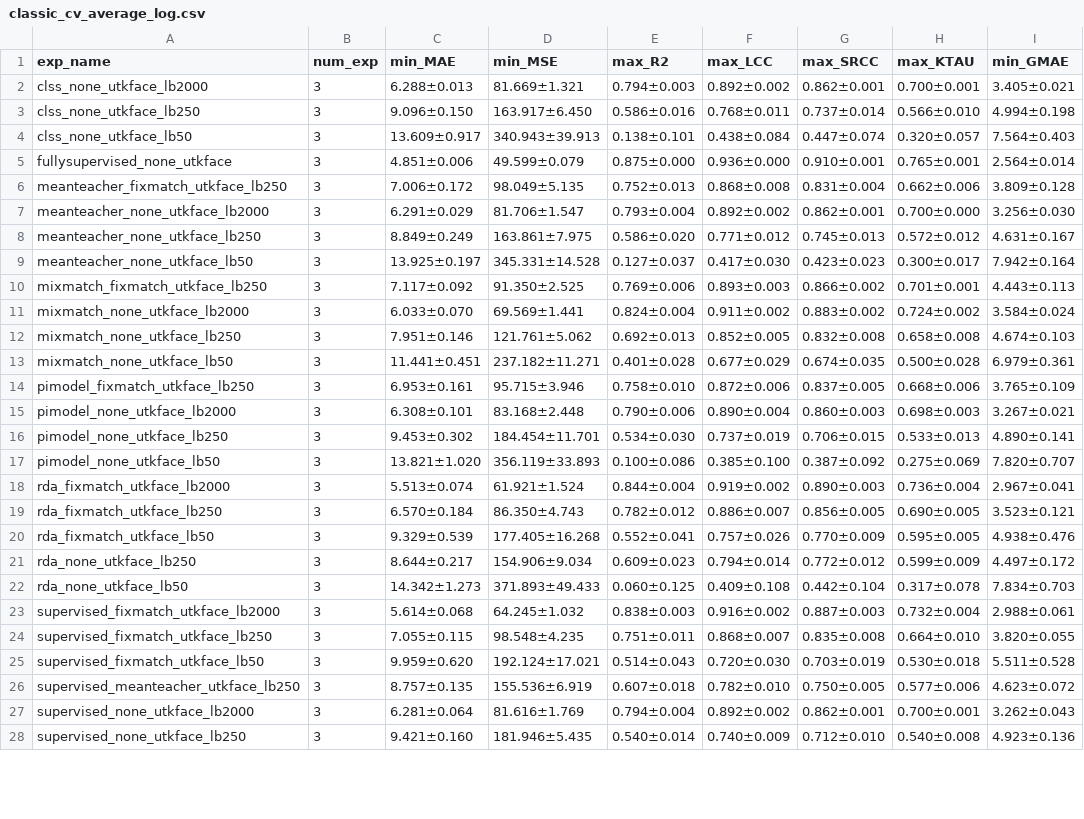
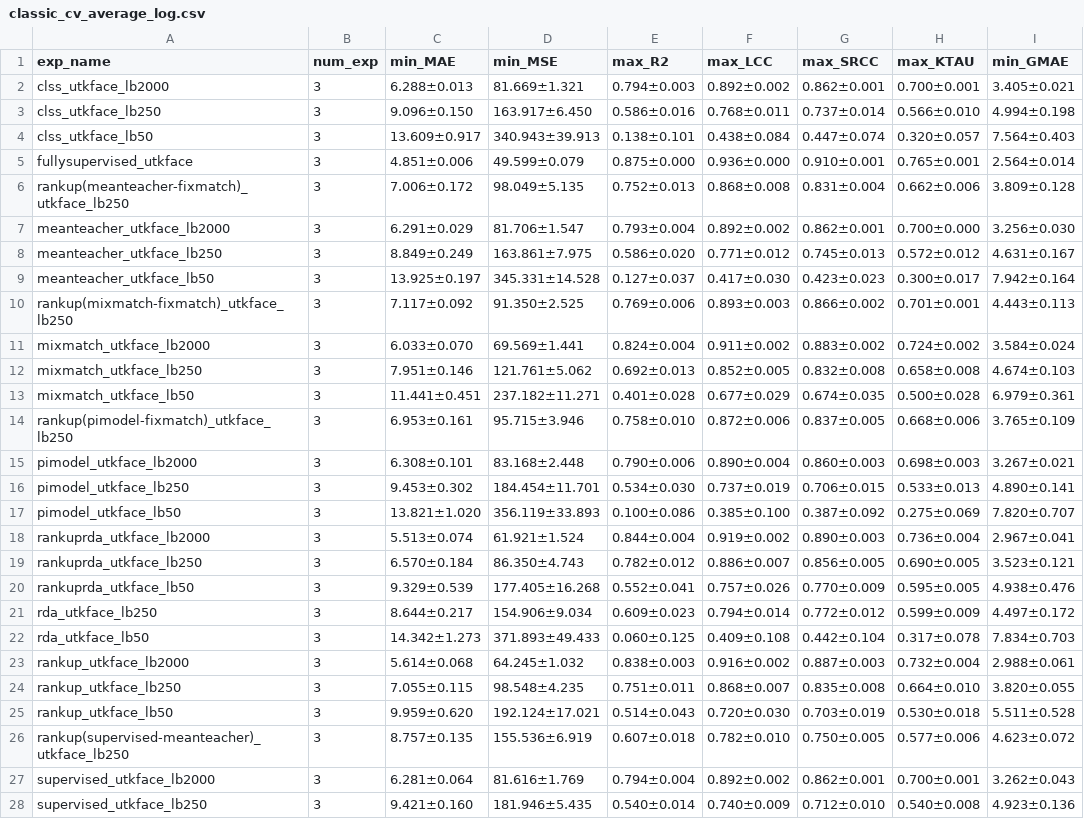
Before and after one commit to pm25/Semi-Supervised-Regression, a CSV file: results/classic_cv_average_log.csv, drawn as a sheet; only a part is shown; the diff covers the shown part only; the diff names each change by its address in the sheet, - before the commit and + after, or states it on an @@ line.

Commit message:
[update] experiments name.

```diff
--- a/results/classic_cv_average_log.csv
+++ b/results/classic_cv_average_log.csv
-A2 (exp_name): clss_none_utkface_lb2000
+A2 (exp_name): clss_utkface_lb2000
-A3 (exp_name): clss_none_utkface_lb250
+A3 (exp_name): clss_utkface_lb250
-A4 (exp_name): clss_none_utkface_lb50
+A4 (exp_name): clss_utkface_lb50
-A5 (exp_name): fullysupervised_none_utkface
+A5 (exp_name): fullysupervised_utkface
-A6 (exp_name): meanteacher_fixmatch_utkface_lb250
+A6 (exp_name): rankup(meanteacher-fixmatch)_utkface_lb250
-A7 (exp_name): meanteacher_none_utkface_lb2000
+A7 (exp_name): meanteacher_utkface_lb2000
-A8 (exp_name): meanteacher_none_utkface_lb250
+A8 (exp_name): meanteacher_utkface_lb250
-A9 (exp_name): meanteacher_none_utkface_lb50
+A9 (exp_name): meanteacher_utkface_lb50
-A10 (exp_name): mixmatch_fixmatch_utkface_lb250
+A10 (exp_name): rankup(mixmatch-fixmatch)_utkface_lb250
-A11 (exp_name): mixmatch_none_utkface_lb2000
+A11 (exp_name): mixmatch_utkface_lb2000
-A12 (exp_name): mixmatch_none_utkface_lb250
+A12 (exp_name): mixmatch_utkface_lb250
-A13 (exp_name): mixmatch_none_utkface_lb50
+A13 (exp_name): mixmatch_utkface_lb50
-A14 (exp_name): pimodel_fixmatch_utkface_lb250
+A14 (exp_name): rankup(pimodel-fixmatch)_utkface_lb250
-A15 (exp_name): pimodel_none_utkface_lb2000
+A15 (exp_name): pimodel_utkface_lb2000
-A16 (exp_name): pimodel_none_utkface_lb250
+A16 (exp_name): pimodel_utkface_lb250
-A17 (exp_name): pimodel_none_utkface_lb50
+A17 (exp_name): pimodel_utkface_lb50
-A18 (exp_name): rda_fixmatch_utkface_lb2000
+A18 (exp_name): rankuprda_utkface_lb2000
-A19 (exp_name): rda_fixmatch_utkface_lb250
+A19 (exp_name): rankuprda_utkface_lb250
-A20 (exp_name): rda_fixmatch_utkface_lb50
+A20 (exp_name): rankuprda_utkface_lb50
-A21 (exp_name): rda_none_utkface_lb250
+A21 (exp_name): rda_utkface_lb250
-A22 (exp_name): rda_none_utkface_lb50
+A22 (exp_name): rda_utkface_lb50
-A23 (exp_name): supervised_fixmatch_utkface_lb2000
+A23 (exp_name): rankup_utkface_lb2000
-A24 (exp_name): supervised_fixmatch_utkface_lb250
+A24 (exp_name): rankup_utkface_lb250
-A25 (exp_name): supervised_fixmatch_utkface_lb50
+A25 (exp_name): rankup_utkface_lb50
-A26 (exp_name): supervised_meanteacher_utkface_lb250
+A26 (exp_name): rankup(supervised-meanteacher)_utkface_lb250
-A27 (exp_name): supervised_none_utkface_lb2000
+A27 (exp_name): supervised_utkface_lb2000
-A28 (exp_name): supervised_none_utkface_lb250
+A28 (exp_name): supervised_utkface_lb250
```
Also changed, not shown: 6 edited cells elsewhere in this file, results/audio_average_log.csv, results/nlp_average_log.csv.
